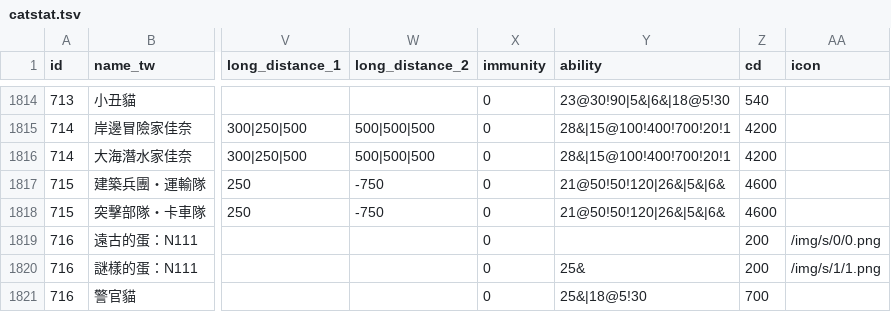
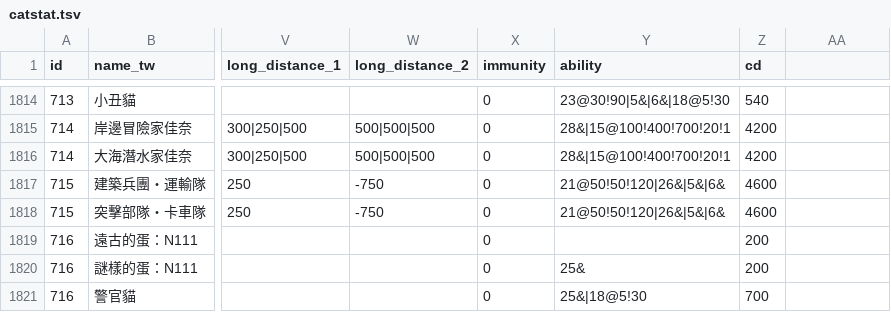
Before and after one commit to danny0838/battlecatsinfo.github.io, a TSV file: data/catstat.tsv, drawn as a sheet; only a part is shown, gaps mark what is left out; the diff covers the shown part only; the diff names each change by its address in the sheet, - before the commit and + after, or states it on an @@ line.

Commit message:
reduce icon field from catstat.tsv

```diff
--- a/data/catstat.tsv
+++ b/data/catstat.tsv
-AA1: icon
+AA1: (empty)
-AA1819: /img/s/0/0.png
+AA1819: (empty)
-AA1820: /img/s/1/1.png
+AA1820: (empty)
```
Also changed, not shown: 46 edited cells elsewhere in this file, 2 other files.
